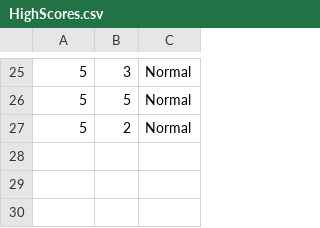
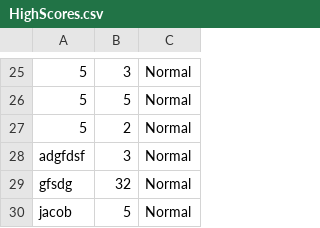
Before and after one commit to robskaar/Snake, a CSV file: out/production/Snake/Resources/CSV/HighScores.csv, drawn as a sheet; only a part is shown, gaps mark what is left out; the diff names each change by its address in the sheet, - before the commit and + after, or states it on an @@ line.

```diff
--- a/out/production/Snake/Resources/CSV/HighScores.csv
+++ b/out/production/Snake/Resources/CSV/HighScores.csv
+row 28: adgfdsf | 3 | Normal
+row 29: gfsdg | 32 | Normal
+row 30: jacob | 5 | Normal
```
Also changed, not shown: src/Resources/CSV/HighScores.csv, 7 other files.
